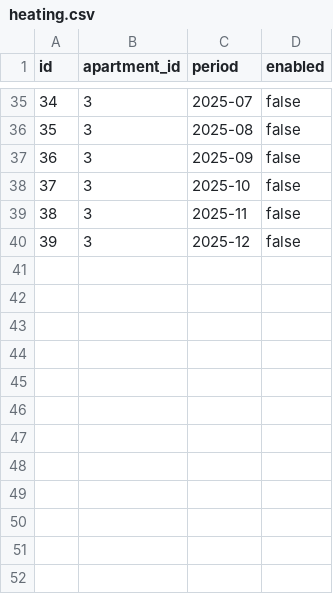
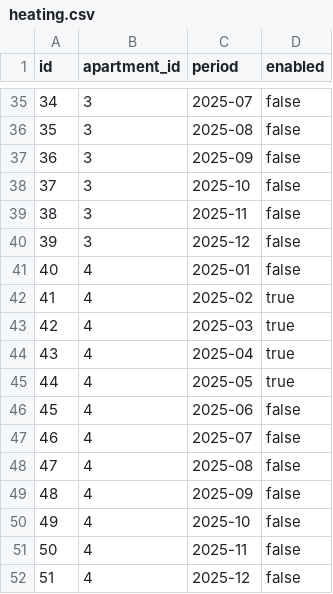
Before and after one commit to ashinoff/Communal-billing, a CSV file: data/heating.csv, drawn as a sheet; only a part is shown, gaps mark what is left out; the diff names each change by its address in the sheet, - before the commit and + after, or states it on an @@ line.

Commit message:
Update heating.csv

```diff
--- a/data/heating.csv
+++ b/data/heating.csv
+row 41: 40 | 4 | 2025-01 | false
+row 42: 41 | 4 | 2025-02 | true
+row 43: 42 | 4 | 2025-03 | true
+row 44: 43 | 4 | 2025-04 | true
+row 45: 44 | 4 | 2025-05 | true
+row 46: 45 | 4 | 2025-06 | false
+row 47: 46 | 4 | 2025-07 | false
+row 48: 47 | 4 | 2025-08 | false
+row 49: 48 | 4 | 2025-09 | false
+row 50: 49 | 4 | 2025-10 | false
+row 51: 50 | 4 | 2025-11 | false
+row 52: 51 | 4 | 2025-12 | false
```
